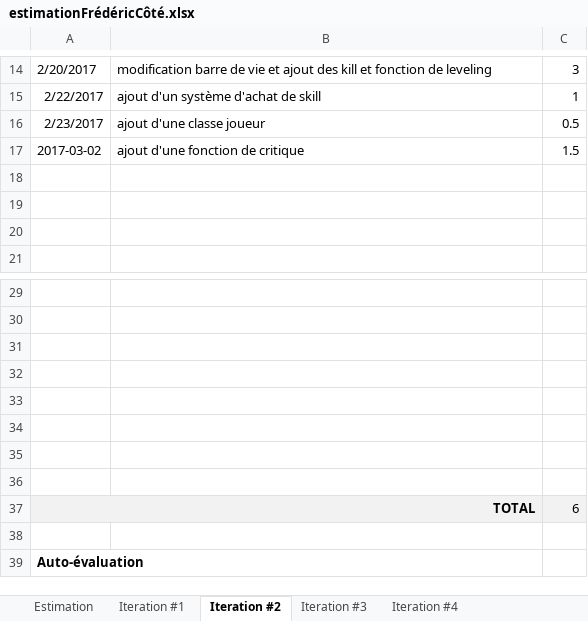
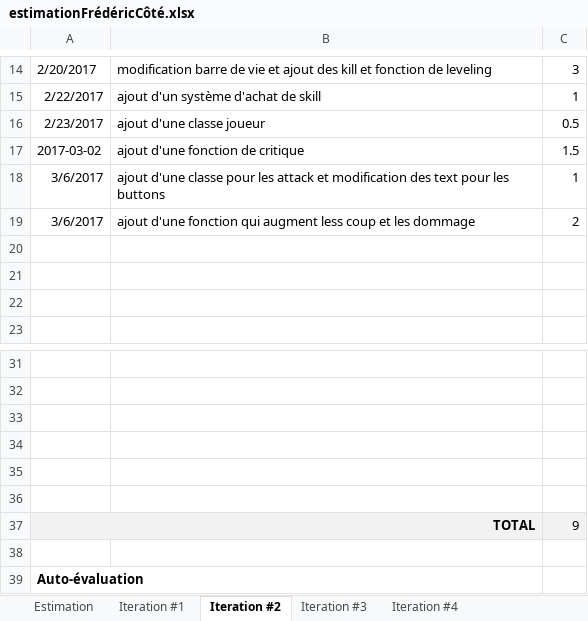
Before and after one commit to lordfred23/cotfr_projetClicker, an Excel workbook: estimationFrédéricCôté.xlsx, sheet Iteration #2, drawn as a sheet; only a part is shown, gaps mark what is left out; values as stored, in another font and other column widths than the file's, no borders; charts and pictures not drawn; removed rows and columns are numbered as before the commit, all else as after; the diff names each change by its address in the sheet, - before the commit and + after, or states it on an @@ line.

Commit message:
estimation

```diff
--- a/estimationFrédéricCôté.xlsx (sheet Iteration #2)
+++ b/estimationFrédéricCôté.xlsx (sheet Iteration #2)
+row 18: 3/6/2017 | ajout d'une classe pour les attack et modification des text pour les buttons | 1
+row 19: 3/6/2017 | ajout d'une fonction qui augment less coup et les dommage | 2
-row 35: (empty)
-row 36: (empty)
-C37: 6
+C37: 9
```
